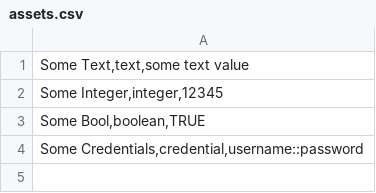
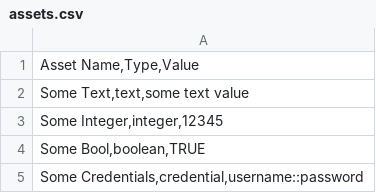
Before and after one commit to ThomasStockerUiPath/PAC_RPA-Testing, a CSV file: assets.csv, drawn as a sheet; the diff names each change by its address in the sheet, - before the commit and + after, or states it on an @@ line.

Commit message:
Update assets.csv

```diff
--- a/assets.csv
+++ b/assets.csv
+row 1: Asset Name,Type,Value
```
